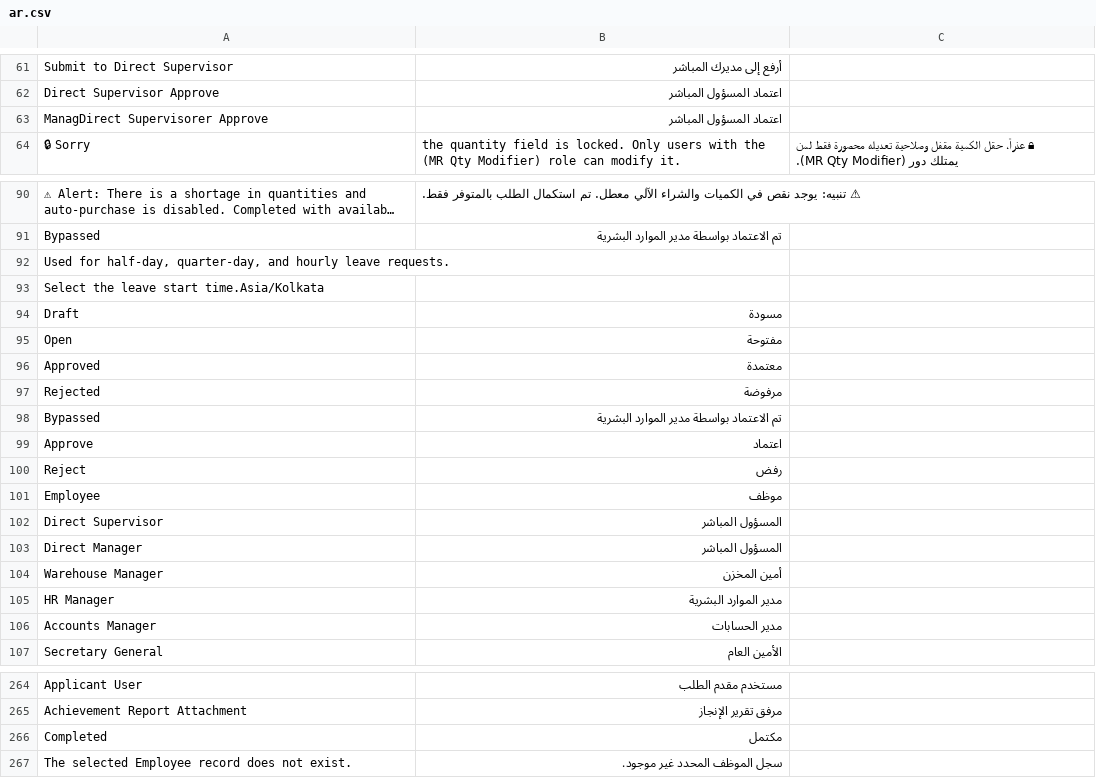
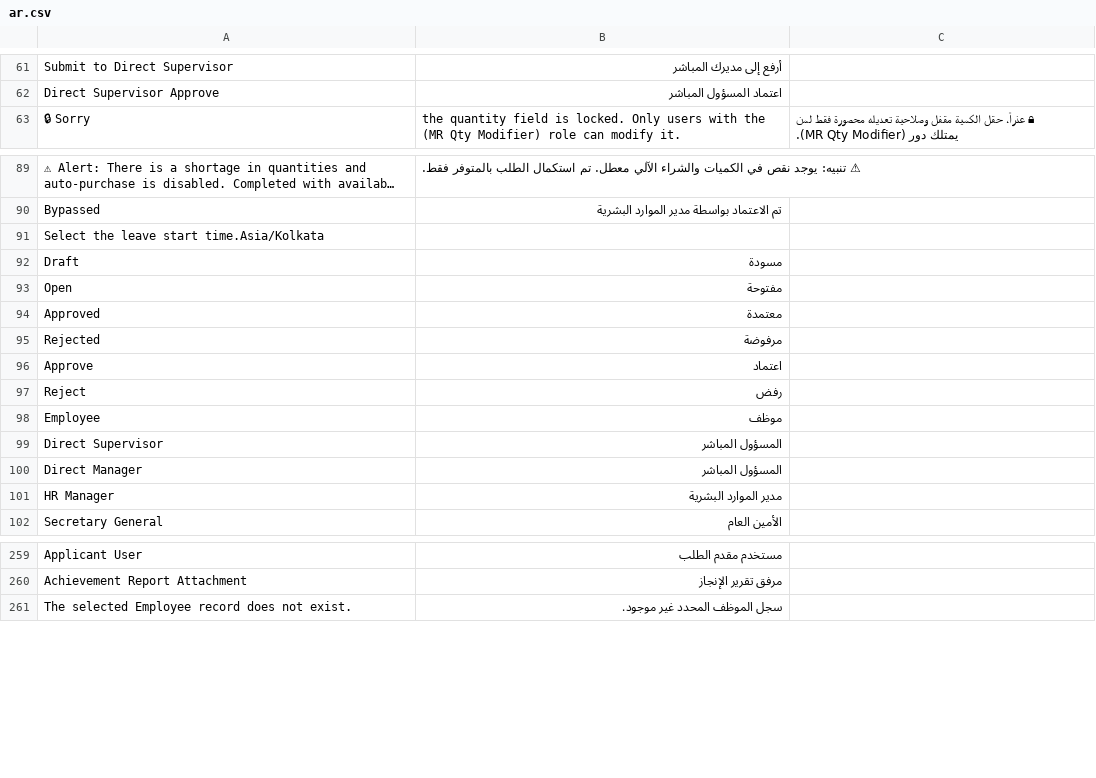
Before and after one commit to Taha7738/masar_requests, a CSV file: masar_requests/translations/ar.csv, drawn as a sheet; only a part is shown, gaps mark what is left out; long unchanged cells end in …; the diff covers the shown part only; the diff names each change by its address in the sheet, - before the commit and + after, or states it on an @@ line.

Commit message:
fix: clean Arabic translations and remove duplicate CSV entries

```diff
--- a/masar_requests/translations/ar.csv
+++ b/masar_requests/translations/ar.csv
-row 63: ManagDirect Supervisorer Approve | اعتماد المسؤول المباشر
-row 92: Used for half-day, quarter-day, and hourly leave requests.
-row 98: Bypassed | تم الاعتماد بواسطة مدير الموارد البشرية
-row 104: Warehouse Manager | أمين المخزن
-row 106: Accounts Manager | مدير الحسابات
-row 266: Completed | مكتمل
```
Also changed, not shown: 3 edited cells elsewhere in this file.
